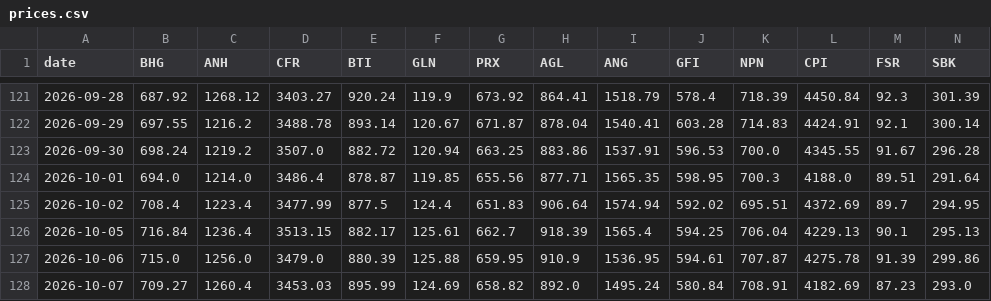
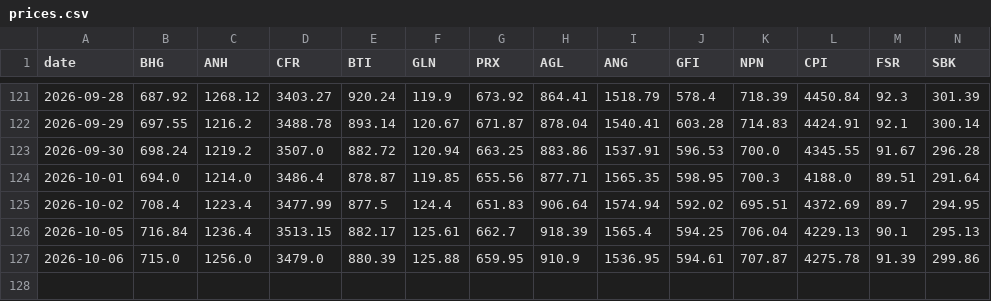
Before and after one commit to Cybermunk369/jse-screener, a CSV file: data/prices.csv, drawn as a sheet; only a part is shown, gaps mark what is left out; rows hold the shown columns only; the diff names each change by its address in the sheet, - before the commit and + after, or states it on an @@ line.

```diff
--- a/data/prices.csv
+++ b/data/prices.csv
-row 128: 2026-10-07 | 709.27 | 1260.4 | 3453.03 | 895.99 | 124.69 | 658.82 | 892.0 | 1495.24 | 580.84 | 708.91 | 4182.69 | 87.23 | 293.0
```
Also changed, not shown: data/history.csv, data/screener.csv, 1 other file.
